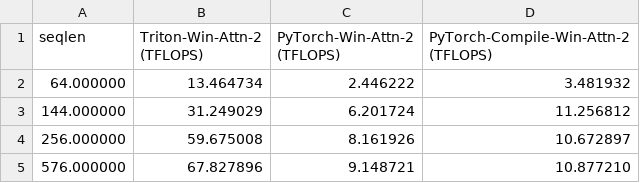
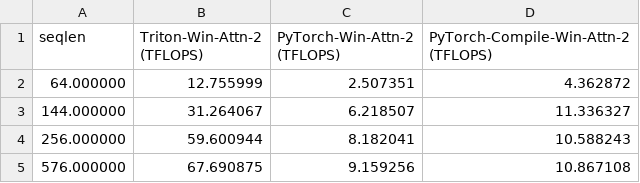
Before and after one commit to emiledgl/flash-window-attention-v2, a CSV file: benchmark/results/win-attention-tflops-comparison-batch16-window16-head6-d32-fwd.csv, drawn as a sheet.

```diff
--- a/benchmark/results/win-attention-tflops-comparison-batch16-window16-head6-d32-fwd.csv
+++ b/benchmark/results/win-attention-tflops-comparison-batch16-window16-head6-d32-fwd.csv
@@ -1,5 +1,5 @@
 seqlen,Triton-Win-Attn-2 (TFLOPS),PyTorch-Win-Attn-2 (TFLOPS),PyTorch-Compile-Win-Attn-2 (TFLOPS)
-64.000000,13.464734,2.446222,3.481932
-144.000000,31.249029,6.201724,11.256812
-256.000000,59.675008,8.161926,10.672897
-576.000000,67.827896,9.148721,10.877210
+64.000000,12.755999,2.507351,4.362872
+144.000000,31.264067,6.218507,11.336327
+256.000000,59.600944,8.182041,10.588243
+576.000000,67.690875,9.159256,10.867108
```
Also changed, not shown: benchmark/results/win-attention-memory-comparaison-batch16-window16-head6-d32-bwd.csv, benchmark/results/win-attention-tflops-comparison-batch16-window16-head6-d32-bwd.csv, 19 other files.
